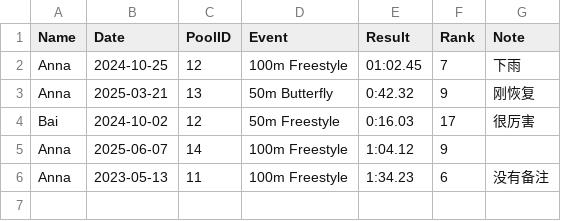
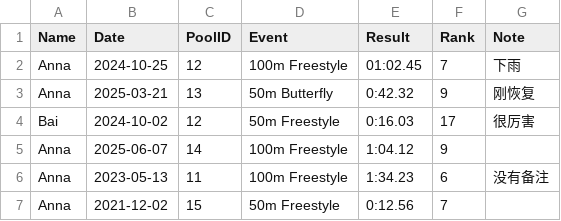
Before and after one commit to smallworldll/swim-results-viewer, a CSV file: swim-data.csv, drawn as a sheet; the diff names each change by its address in the sheet, - before the commit and + after, or states it on an @@ line.

Commit message:
Add files via upload

```diff
--- a/swim-data.csv
+++ b/swim-data.csv
+row 7: Anna | 2021-12-02 | 15 | 50m Freestyle | 0:12.56 | 7
```
